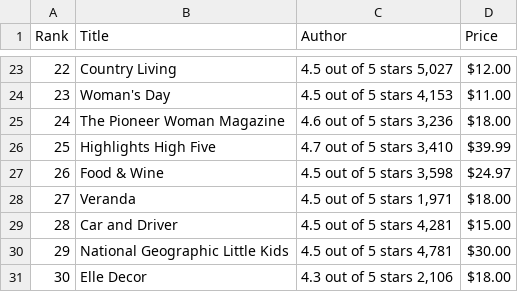
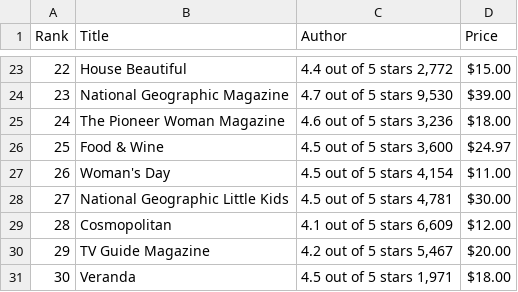
Before and after one commit to PGComai/Data_Analytics_Final_Project, a CSV file: best_book_seller_amazon.csv, drawn as a sheet; only a part is shown, gaps mark what is left out; the diff covers the shown part only.

```diff
--- a/best_book_seller_amazon.csv
+++ b/best_book_seller_amazon.csv
@@ -23,9 +23,9 @@ Rank,Title,Author,Price
-22,Country Living,"4.5 out of 5 stars 5,027",$12.00
-23,Woman's Day,"4.5 out of 5 stars 4,153",$11.00
+22,House Beautiful,"4.4 out of 5 stars 2,772",$15.00
+23,National Geographic Magazine,"4.7 out of 5 stars 9,530",$39.00
 24,The Pioneer Woman Magazine,"4.6 out of 5 stars 3,236",$18.00
-25,Highlights High Five,"4.7 out of 5 stars 3,410",$39.99
-26,Food & Wine,"4.5 out of 5 stars 3,598",$24.97
-27,Veranda,"4.5 out of 5 stars 1,971",$18.00
-28,Car and Driver,"4.5 out of 5 stars 4,281",$15.00
-29,National Geographic Little Kids,"4.5 out of 5 stars 4,781",$30.00
-30,Elle Decor,"4.3 out of 5 stars 2,106",$18.00
+25,Food & Wine,"4.5 out of 5 stars 3,600",$24.97
+26,Woman's Day,"4.5 out of 5 stars 4,154",$11.00
+27,National Geographic Little Kids,"4.5 out of 5 stars 4,781",$30.00
+28,Cosmopolitan,"4.1 out of 5 stars 6,609",$12.00
+29,TV Guide Magazine,"4.2 out of 5 stars 5,467",$20.00
+30,Veranda,"4.5 out of 5 stars 1,971",$18.00
```
Also changed, not shown: 60 edited cells elsewhere in this file, 10 other files.
